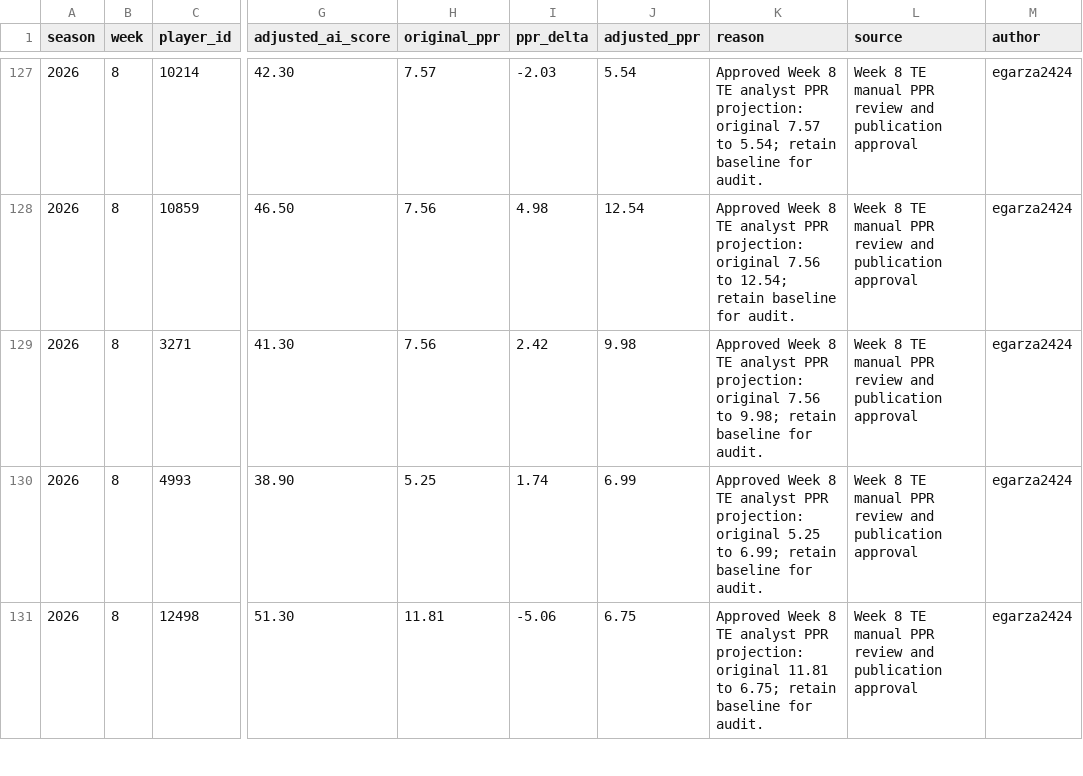
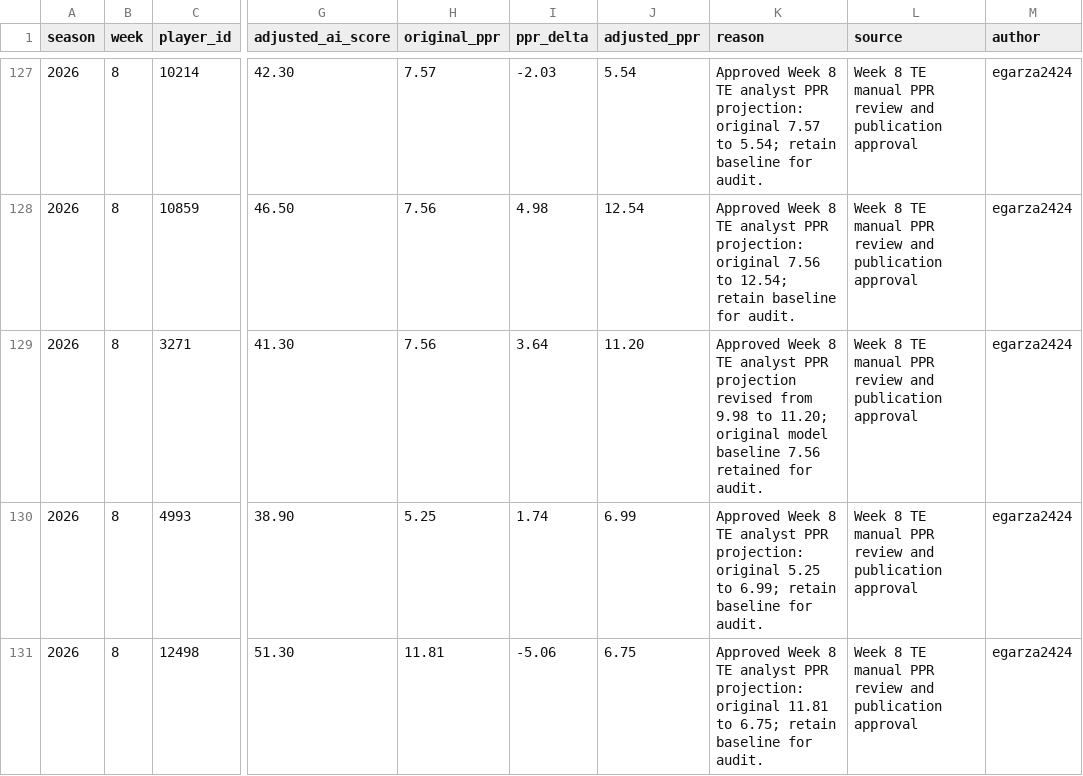
Before and after one commit to egarza2424/Data-Daddy, a CSV file: projection-model/validation/2026-week8-analyst-adjustments-audit.csv, drawn as a sheet; only a part is shown, gaps mark what is left out; the diff names each change by its address in the sheet, - before the commit and + after, or states it on an @@ line.

```diff
--- a/projection-model/validation/2026-week8-analyst-adjustments-audit.csv
+++ b/projection-model/validation/2026-week8-analyst-adjustments-audit.csv
-I129 (ppr_delta): 2.42
+I129 (ppr_delta): 3.64
-J129 (adjusted_ppr): 9.98
+J129 (adjusted_ppr): 11.20
-K129 (reason): …analyst PPR projection: original 7.56 to 9.98; retain baseline for audit.
+K129 (reason): …analyst PPR projection revised from 9.98 to 11.20; original model baseline 7.56 retained for audit.
```
Also changed, not shown: projection-model/2026-week8-ppr-projections.csv, projection-model/validation/2024-rb-absence-retention-backtest.csv, 3 other files.
